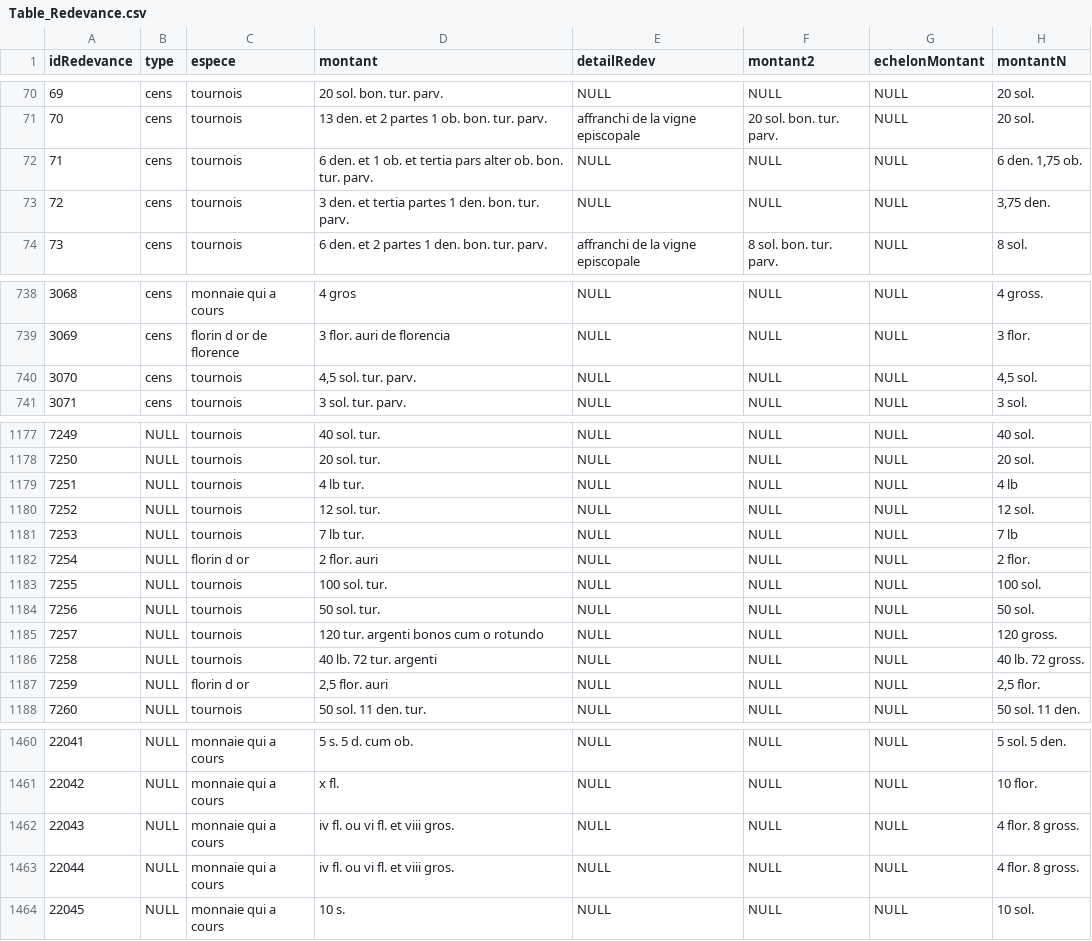
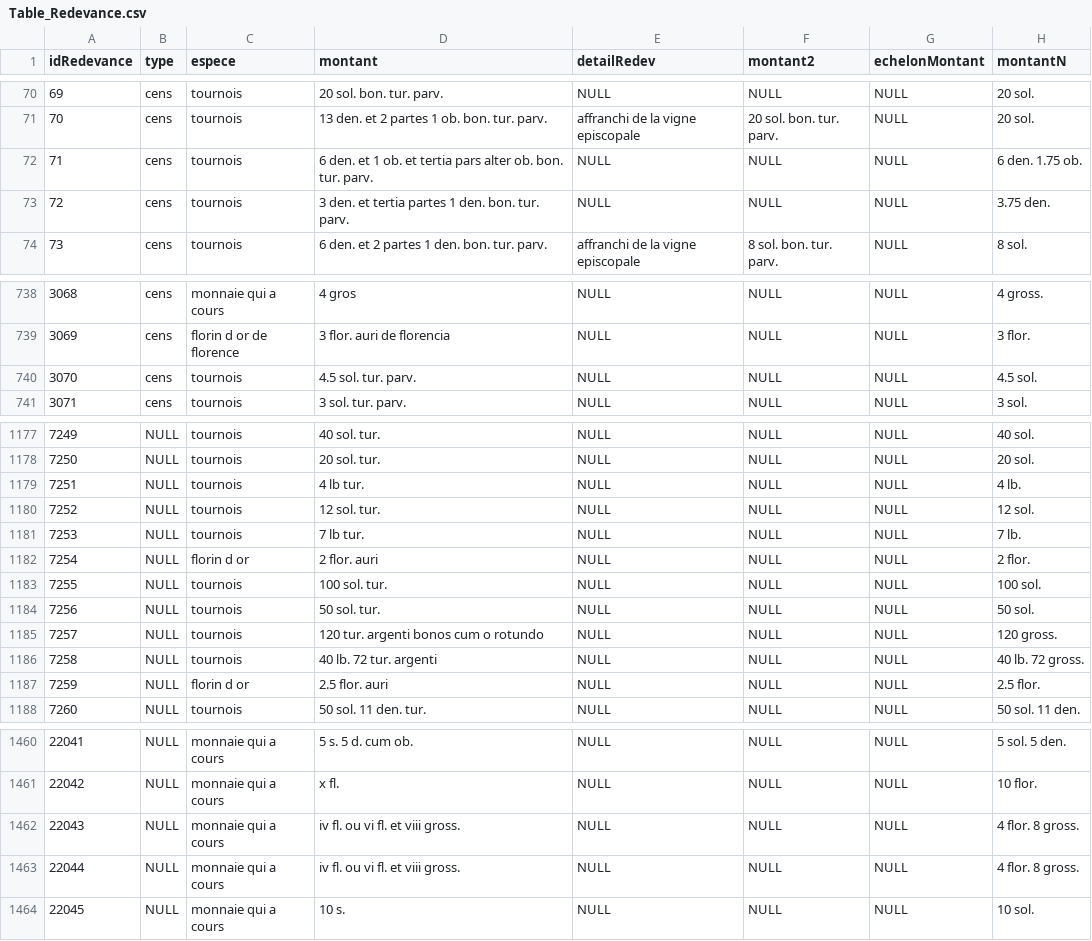
Before and after one commit to CompNet/MedievalAvignon, a CSV file: in/analysis/Table_Redevance.csv, drawn as a sheet; only a part is shown, gaps mark what is left out; the diff covers the shown part only.

```diff
--- a/in/analysis/Table_Redevance.csv
+++ b/in/analysis/Table_Redevance.csv
@@ -71,4 +71,4 @@
 70,"cens","tournois","13 den. et 2 partes 1 ob. bon. tur. parv.","affranchi de la vigne episcopale","20 sol. bon. tur. parv.",NULL,"20 sol."
-71,"cens","tournois","6 den. et 1 ob. et tertia pars alter ob. bon. tur. parv.",NULL,NULL,NULL,"6 den. 1,75 ob."
-72,"cens","tournois","3 den. et tertia partes 1 den. bon. tur. parv.",NULL,NULL,NULL,"3,75 den."
+71,"cens","tournois","6 den. et 1 ob. et tertia pars alter ob. bon. tur. parv.",NULL,NULL,NULL,"6 den. 1.75 ob."
+72,"cens","tournois","3 den. et tertia partes 1 den. bon. tur. parv.",NULL,NULL,NULL,"3.75 den."
 73,"cens","tournois","6 den. et 2 partes 1 den. bon. tur. parv.","affranchi de la vigne episcopale","8 sol. bon. tur. parv.",NULL,"8 sol."
@@ -739,3 +739,3 @@
 3069,"cens","florin d or de florence","3 flor. auri de florencia",NULL,NULL,NULL,"3 flor."
-3070,"cens","tournois","4,5 sol. tur. parv.",NULL,NULL,NULL,"4,5 sol."
+3070,"cens","tournois","4.5 sol. tur. parv.",NULL,NULL,NULL,"4.5 sol."
 3071,"cens","tournois","3 sol. tur. parv.",NULL,NULL,NULL,"3 sol."
@@ -1178,5 +1178,5 @@
 7250,NULL,"tournois","20 sol. tur.",NULL,NULL,NULL,"20 sol."
-7251,NULL,"tournois","4 lb tur.",NULL,NULL,NULL,"4 lb"
+7251,NULL,"tournois","4 lb tur.",NULL,NULL,NULL,"4 lb."
 7252,NULL,"tournois","12 sol. tur.",NULL,NULL,NULL,"12 sol."
-7253,NULL,"tournois","7 lb tur.",NULL,NULL,NULL,"7 lb"
+7253,NULL,"tournois","7 lb tur.",NULL,NULL,NULL,"7 lb."
 7254,NULL,"florin d or","2 flor. auri",NULL,NULL,NULL,"2 flor."
@@ -1186,3 +1186,3 @@
 7258,NULL,"tournois","40 lb. 72 tur. argenti",NULL,NULL,NULL,"40 lb. 72 gross."
-7259,NULL,"florin d or","2,5 flor. auri",NULL,NULL,NULL,"2,5 flor."
+7259,NULL,"florin d or","2.5 flor. auri",NULL,NULL,NULL,"2.5 flor."
 7260,NULL,"tournois","50 sol. 11 den. tur.",NULL,NULL,NULL,"50 sol. 11 den."
@@ -1461,4 +1461,4 @@
 22042,NULL,"monnaie qui a cours","x fl.",NULL,NULL,NULL,"10 flor."
-22043,NULL,"monnaie qui a cours","iv fl. ou vi fl. et viii gros.",NULL,NULL,NULL,"4 flor. 8 gross."
-22044,NULL,"monnaie qui a cours","iv fl. ou vi fl. et viii gros.",NULL,NULL,NULL,"4 flor. 8 gross."
+22043,NULL,"monnaie qui a cours","iv fl. ou vi fl. et viii gross.",NULL,NULL,NULL,"4 flor. 8 gross."
+22044,NULL,"monnaie qui a cours","iv fl. ou vi fl. et viii gross.",NULL,NULL,NULL,"4 flor. 8 gross."
 22045,NULL,"monnaie qui a cours","10 s.",NULL,NULL,NULL,"10 sol."
```
Also changed, not shown: 33 edited cells elsewhere in this file, 6 other files.
